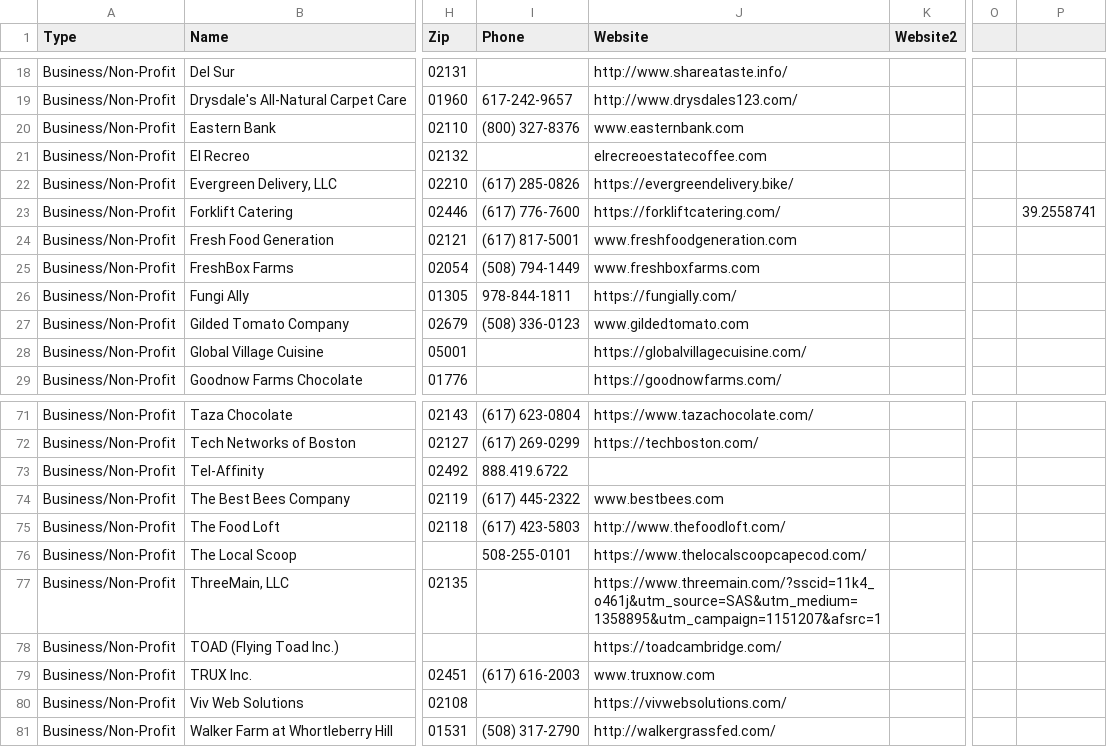
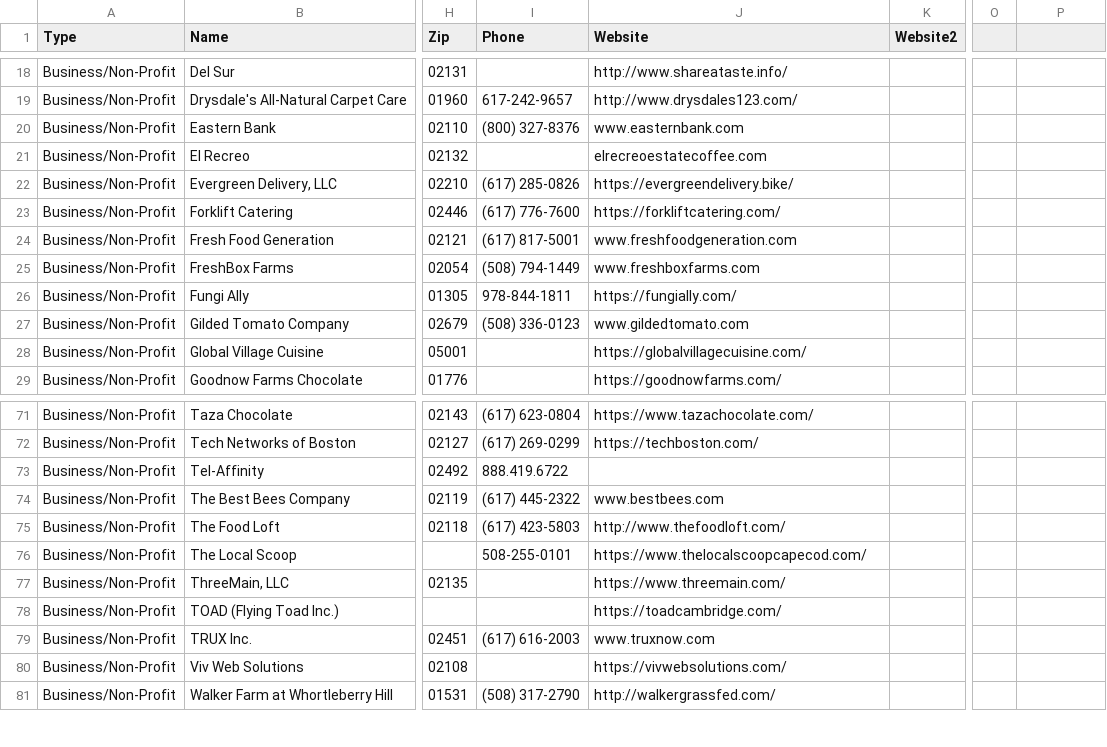
Before and after one commit to NEU-DS-4200-S20/s-l-project-sbn3, a CSV file: data/SBN3DataMap.csv, drawn as a sheet; only a part is shown, gaps mark what is left out; the diff names each change by its address in the sheet, - before the commit and + after, or states it on an @@ line.

Commit message:
reduced number of columns in the table

```diff
--- a/data/SBN3DataMap.csv
+++ b/data/SBN3DataMap.csv
-P23: 39.2558741
+P23: (empty)
-J77 (Website): https://www.threemain.com/?sscid=11k4_o461j&utm_source=SAS&utm_medium=1358895&utm_campaign=1151207&afsrc=1
+J77 (Website): https://www.threemain.com/
```
Also changed, not shown: 3 other files.
